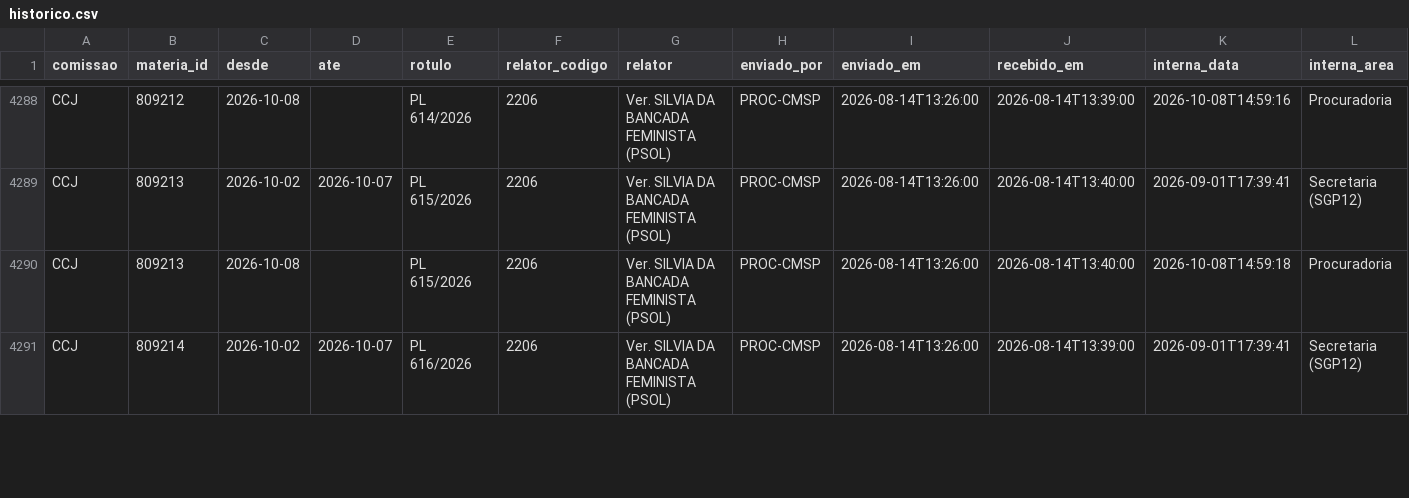
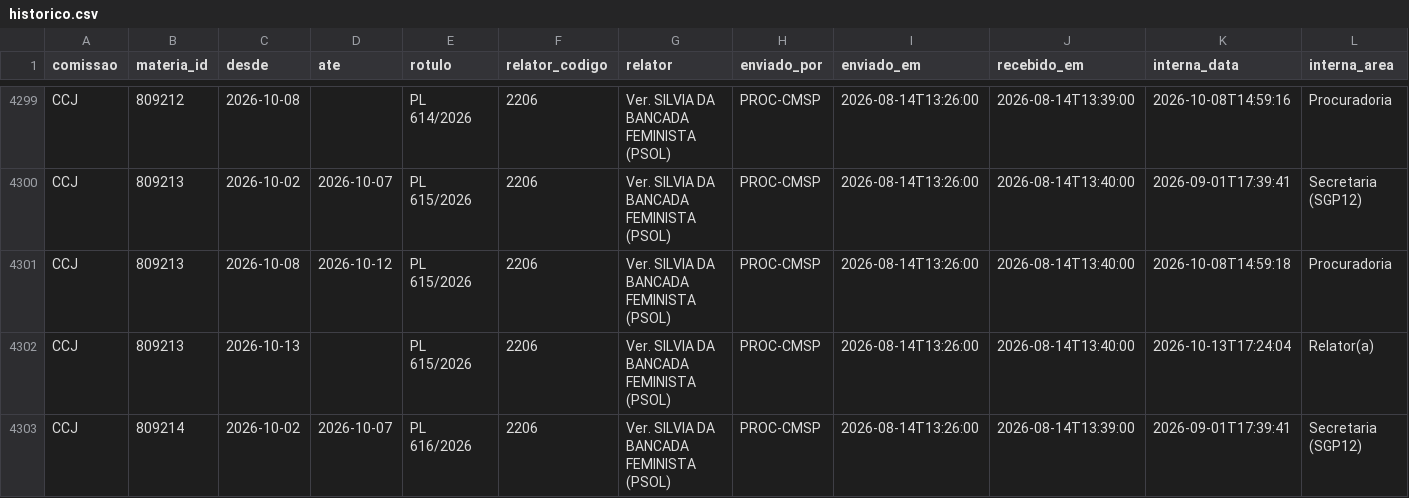
Before and after one commit to prototiposlegisla/comissoes-acervo, a CSV file: dados/historico.csv, drawn as a sheet; only a part is shown, gaps mark what is left out; addresses are those after the commit; rows hold the shown columns only; the diff covers the shown part only; the diff names each change by its address in the sheet, - before the commit and + after, or states it on an @@ line.

```diff
--- a/dados/historico.csv
+++ b/dados/historico.csv
-D4301 (ate): (empty)
+D4301 (ate): 2026-10-12
+row 4302: CCJ | 809213 | 2026-10-13 |  | PL 615/2026 | 2206 | Ver. SILVIA DA BANCADA FEMINISTA (PSOL) | PROC-CMSP | 2026-08-14T13:26:00 | 2026-08-14T13:40:00 | 2026-10-13T17:24:04 | Relator(a)
```
Also changed, not shown: 13 added rows and 16 edited cells elsewhere in this file, dados/acervo.csv, dados/coletas.csv, 1 other file.
